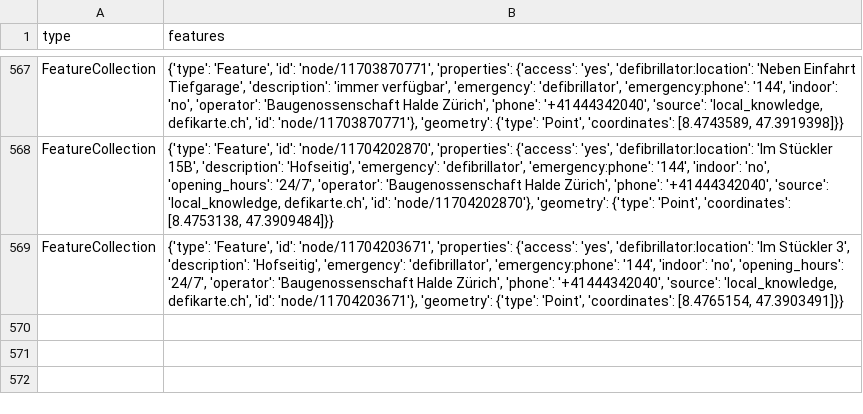
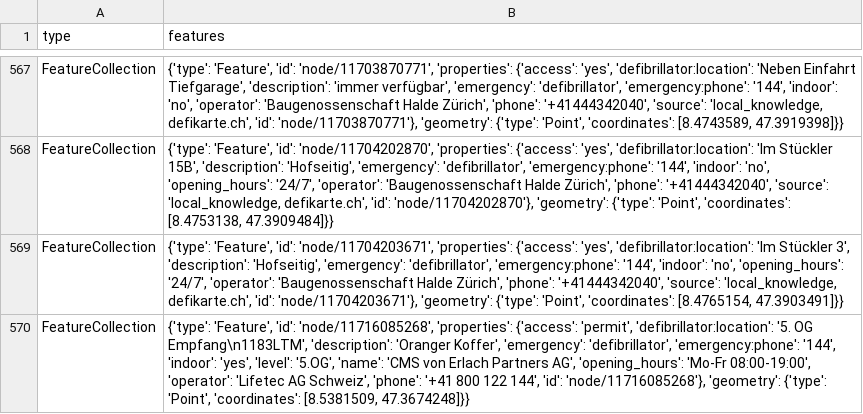
Before and after one commit to OpenBracketsCH/rescue-data, a CSV file: data/csv/defis/defis_stadt_zh.csv, drawn as a sheet; only a part is shown, gaps mark what is left out; the diff names each change by its address in the sheet, - before the commit and + after, or states it on an @@ line.

```diff
--- a/data/csv/defis/defis_stadt_zh.csv
+++ b/data/csv/defis/defis_stadt_zh.csv
+row 570: FeatureCollection | {'type': 'Feature', 'id': 'node/11716085268', 'properties': {'access': 'permit', 'defibrillator:location': '5. OG Empfang\n1183LTM', 'description': 'Oranger Koffer', 'emergency': 'defibrillator', 'emergency:phone': '144', 'indoor': 'yes', 'level': '5.OG', 'name': 'CMS von Erlach Partners AG', 'opening_hours': 'Mo-Fr 08:00-19:00', 'operator': 'Lifetec AG Schweiz', 'phone': '+41 800 122 144', 'id': 'node/11716085268'}, 'geometry': {'type': 'Point', 'coordinates': [8.5381509, 47.3674248]}}
```
Also changed, not shown: data/csv/helipad/helipads_switzerland.csv, data/csv/highway/motorway/motorway_dispo_srz.csv, 6 other files.
